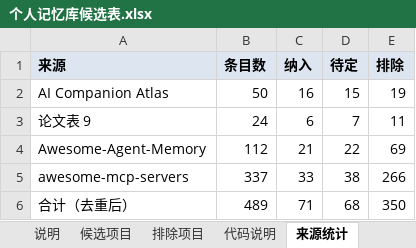
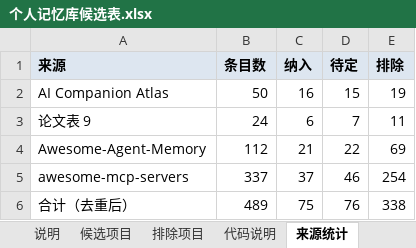
Before and after one commit to dawnsyo-blip/memmatch, an Excel workbook: data/candidates/个人记忆库候选表.xlsx, sheet 来源统计, drawn as a sheet; values as stored, in another font and other column widths than the file's, no borders; the diff names each change by its address in the sheet, - before the commit and + after, or states it on an @@ line.

```diff
--- a/data/candidates/个人记忆库候选表.xlsx (sheet 来源统计)
+++ b/data/candidates/个人记忆库候选表.xlsx (sheet 来源统计)
-C5 (纳入): 33
+C5 (纳入): 37
-D5 (待定): 38
+D5 (待定): 46
-E5 (排除): 266
+E5 (排除): 254
-C6 (纳入): 71
+C6 (纳入): 75
-D6 (待定): 68
+D6 (待定): 76
-E6 (排除): 350
+E6 (排除): 338
```
Also changed, not shown: sheet 排除项目, sheet 候选项目, sheet 代码说明, sheet 说明, 3 other files.
